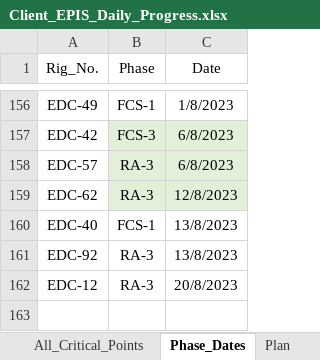
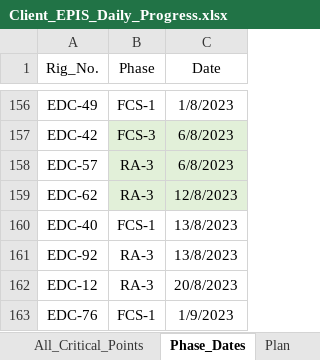
Before and after one commit to EPIS2023/KPC_EPIS_Follow_Up, an Excel workbook: Client_EPIS_Daily_Progress.xlsx, sheet Phase_Dates, drawn as a sheet; only a part is shown, gaps mark what is left out; values as stored, in another font and other column widths than the file's, no borders; the diff names each change by its address in the sheet, - before the commit and + after, or states it on an @@ line.

```diff
--- a/Client_EPIS_Daily_Progress.xlsx (sheet Phase_Dates)
+++ b/Client_EPIS_Daily_Progress.xlsx (sheet Phase_Dates)
+row 163: EDC-76 | FCS-1 | 1/9/2023
```
Also changed, not shown: sheet Plan, sheet Team_Management, sheet Drops_Teams_Follow_Up, hidden cells.
